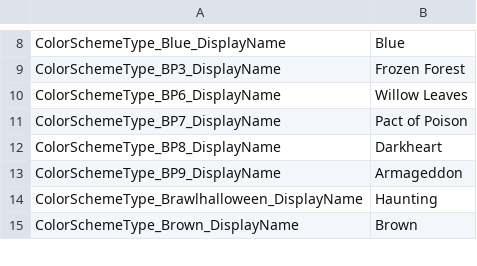
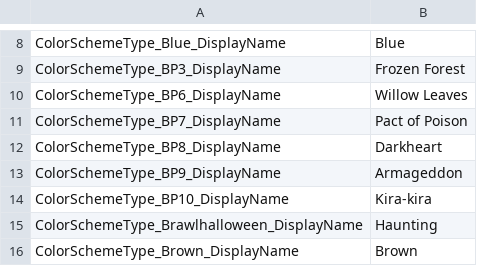
Before and after one commit to Talafhah1/ColourGuyElfOnline, a TSV file: stringTable.tsv, drawn as a sheet; only a part is shown, gaps mark what is left out.

```diff
--- a/stringTable.tsv
+++ b/stringTable.tsv
@@ -13,2 +13,3 @@ ColorSchemeType_BP8_DisplayName	Darkheart
 ColorSchemeType_BP9_DisplayName	Armageddon
+ColorSchemeType_BP10_DisplayName	Kira-kira
 ColorSchemeType_Brawlhalloween_DisplayName	Haunting
```
Also changed, not shown: 1 other file.
